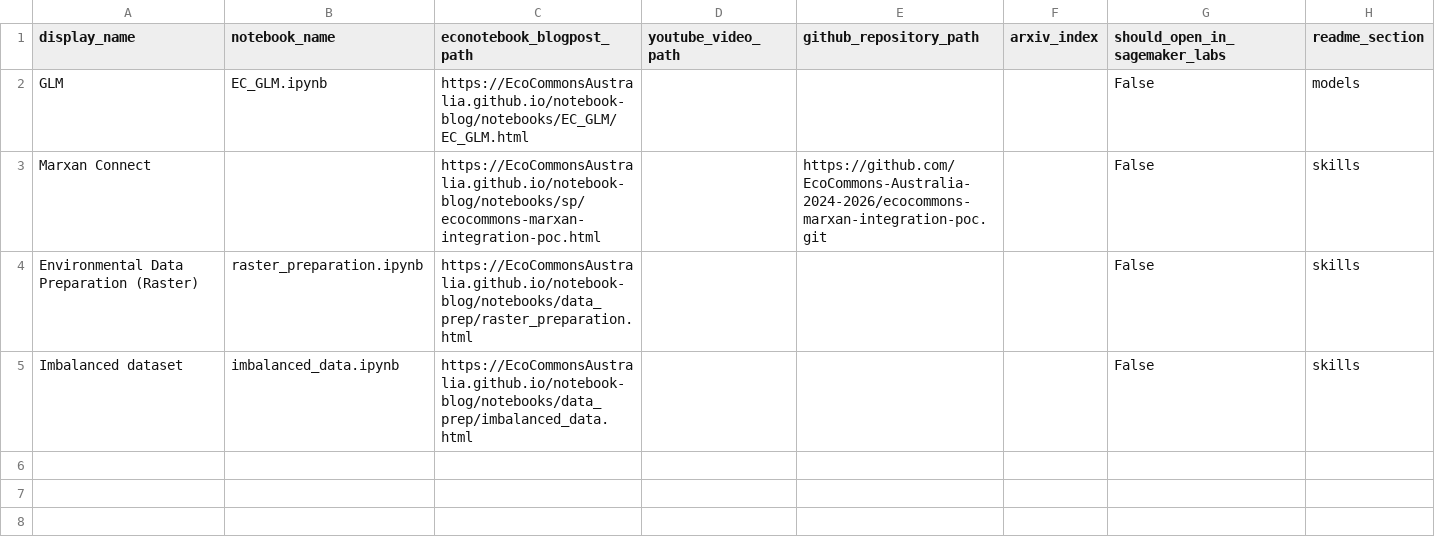
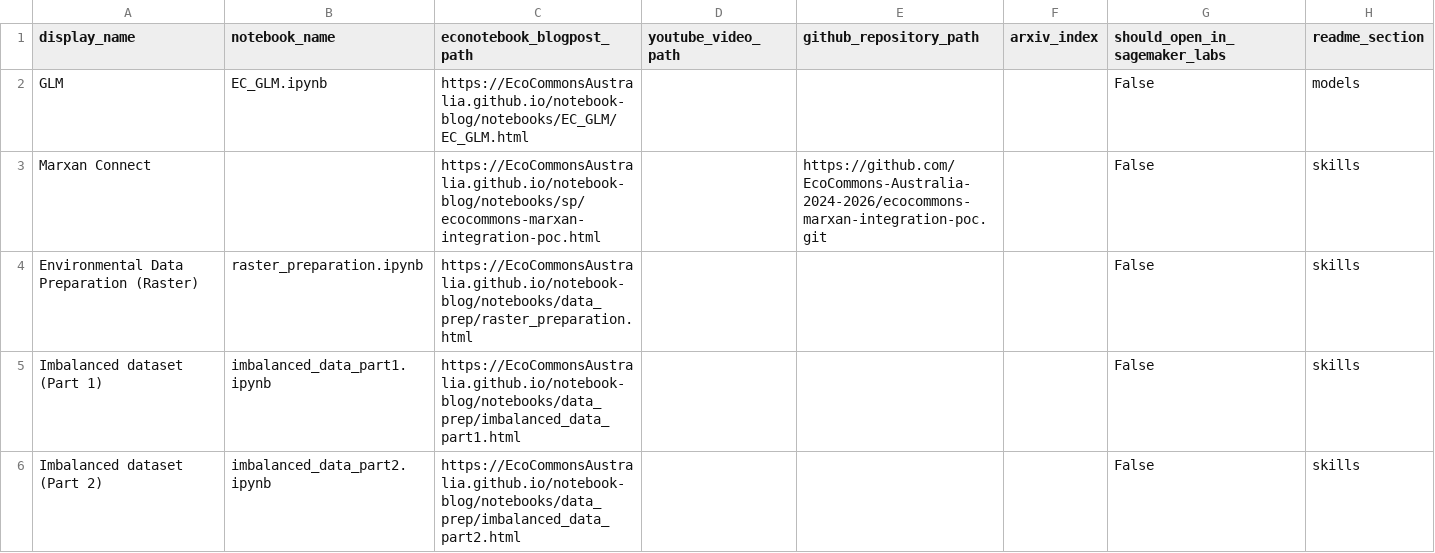
Before and after one commit to EcoCommonsAustralia/notebooks, a CSV file: automation/notebooks-table-data.csv, drawn as a sheet.

Commit message:
divide the notebooks into 2 parts, update csv and qmd

```diff
--- a/automation/notebooks-table-data.csv
+++ b/automation/notebooks-table-data.csv
@@ -4,2 +4,3 @@ Marxan Connect,,https://EcoCommonsAustralia.github.io/notebook-blog/notebooks/sp
 Environmental Data Preparation (Raster),raster_preparation.ipynb,https://EcoCommonsAustralia.github.io/notebook-blog/notebooks/data_prep/raster_preparation.html,,,, False, skills
-Imbalanced dataset,imbalanced_data.ipynb,https://EcoCommonsAustralia.github.io/notebook-blog/notebooks/data_prep/imbalanced_data.html,,,, False, skills
+Imbalanced dataset (Part 1),imbalanced_data_part1.ipynb,https://EcoCommonsAustralia.github.io/notebook-blog/notebooks/data_prep/imbalanced_data_part1.html,,,, False, skills
+Imbalanced dataset (Part 2),imbalanced_data_part2.ipynb,https://EcoCommonsAustralia.github.io/notebook-blog/notebooks/data_prep/imbalanced_data_part2.html,,,, False, skills
```
Also changed, not shown: 2 other files.
